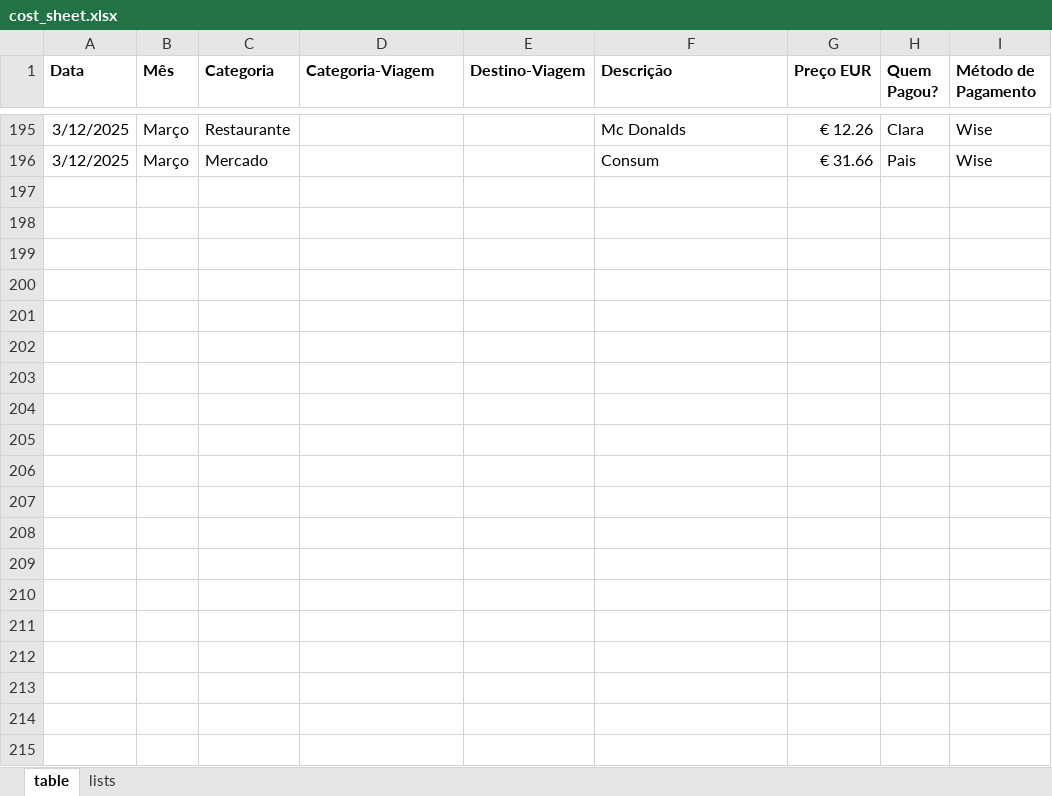
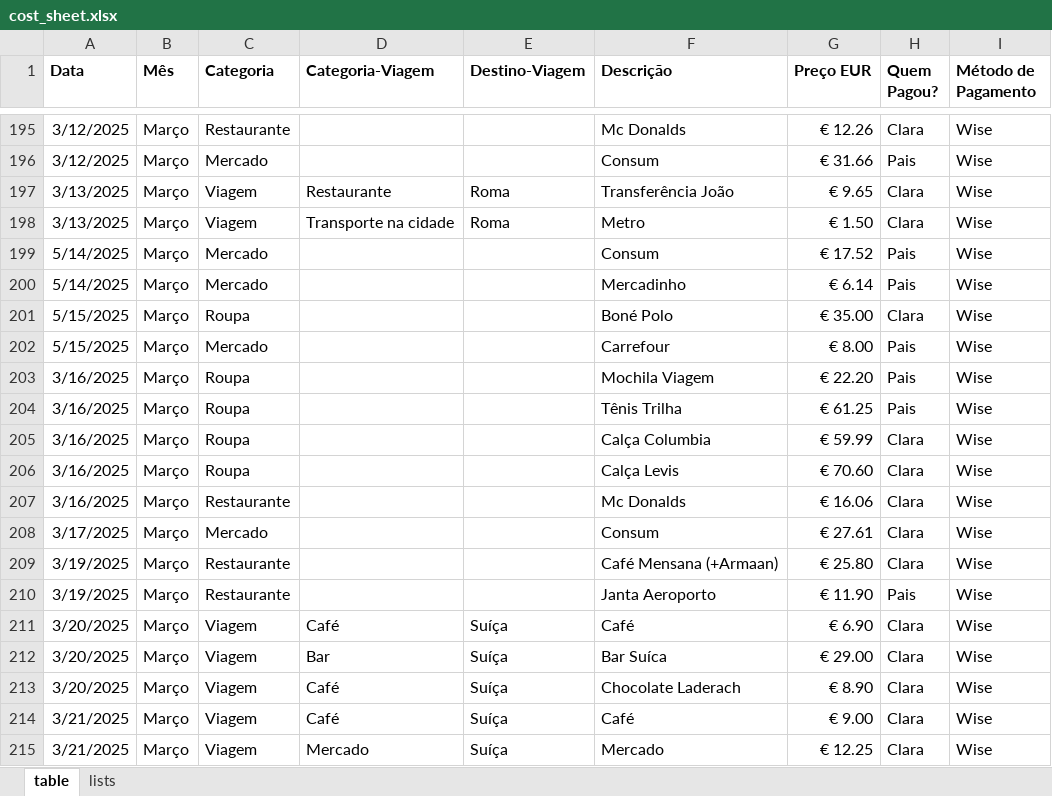
Before and after one commit to claralim-a/app-gastos, an Excel workbook: assets/cost_sheet.xlsx, sheet table, drawn as a sheet; only a part is shown, gaps mark what is left out; values as stored, in another font and other column widths than the file's, no borders; the diff covers the shown part only; the diff names each change by its address in the sheet, - before the commit and + after, or states it on an @@ line.

Commit message:
atualizacao 05.04

```diff
--- a/assets/cost_sheet.xlsx (sheet table)
+++ b/assets/cost_sheet.xlsx (sheet table)
+row 197: 3/13/2025 | Março | Viagem | Restaurante | Roma | Transferência João | € 9.65 | Clara | Wise
+row 198: 3/13/2025 | Março | Viagem | Transporte na cidade | Roma | Metro | € 1.50 | Clara | Wise
+row 199: 5/14/2025 | Março | Mercado |  |  | Consum | € 17.52 | Pais | Wise
+row 200: 5/14/2025 | Março | Mercado |  |  | Mercadinho | € 6.14 | Pais | Wise
+row 201: 5/15/2025 | Março | Roupa |  |  | Boné Polo | € 35.00 | Clara | Wise
+row 202: 5/15/2025 | Março | Mercado |  |  | Carrefour | € 8.00 | Pais | Wise
+row 203: 3/16/2025 | Março | Roupa |  |  | Mochila Viagem | € 22.20 | Pais | Wise
+row 204: 3/16/2025 | Março | Roupa |  |  | Tênis Trilha | € 61.25 | Pais | Wise
+row 205: 3/16/2025 | Março | Roupa |  |  | Calça Columbia | € 59.99 | Clara | Wise
+row 206: 3/16/2025 | Março | Roupa |  |  | Calça Levis | € 70.60 | Clara | Wise
+row 207: 3/16/2025 | Março | Restaurante |  |  | Mc Donalds | € 16.06 | Clara | Wise
+row 208: 3/17/2025 | Março | Mercado |  |  | Consum | € 27.61 | Clara | Wise
+row 209: 3/19/2025 | Março | Restaurante |  |  | Café Mensana (+Armaan) | € 25.80 | Clara | Wise
+row 210: 3/19/2025 | Março | Restaurante |  |  | Janta Aeroporto | € 11.90 | Pais | Wise
+row 211: 3/20/2025 | Março | Viagem | Café | Suíça | Café | € 6.90 | Clara | Wise
+row 212: 3/20/2025 | Março | Viagem | Bar | Suíça | Bar Suíca | € 29.00 | Clara | Wise
+row 213: 3/20/2025 | Março | Viagem | Café | Suíça | Chocolate Laderach | € 8.90 | Clara | Wise
+row 214: 3/21/2025 | Março | Viagem | Café | Suíça | Café | € 9.00 | Clara | Wise
+row 215: 3/21/2025 | Março | Viagem | Mercado | Suíça | Mercado | € 12.25 | Clara | Wise
```
Also changed, not shown: 23 added rows and 2 edited cells elsewhere in this sheet.
